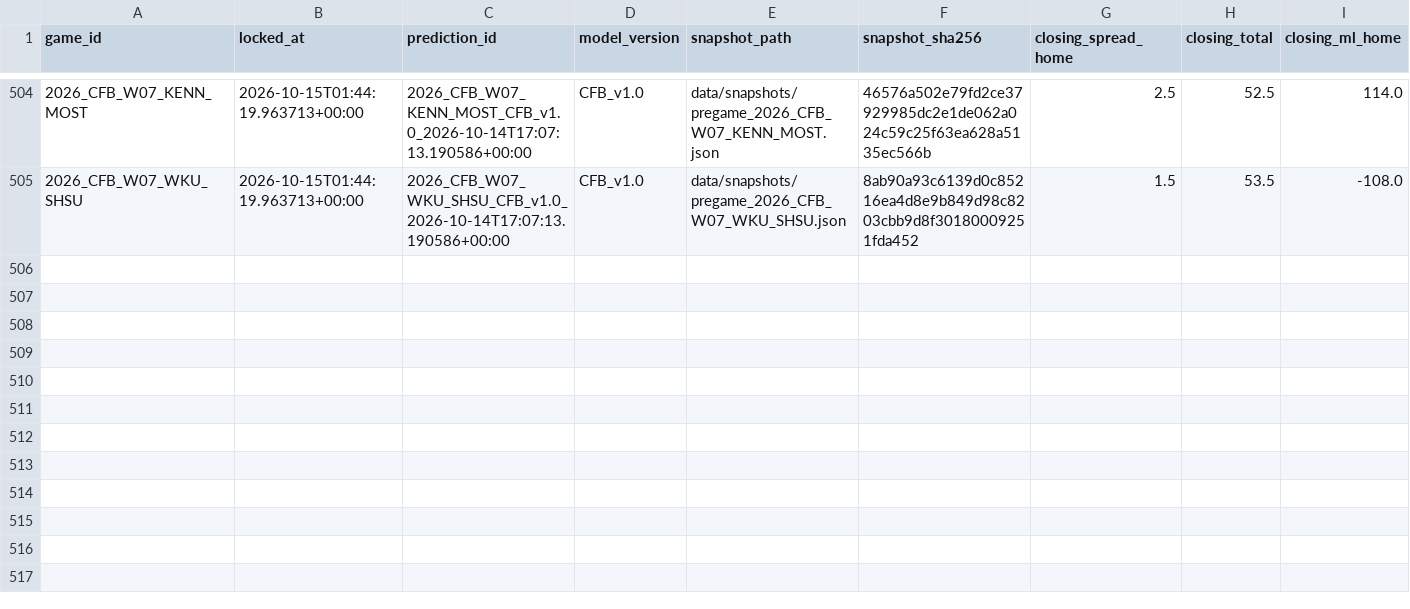
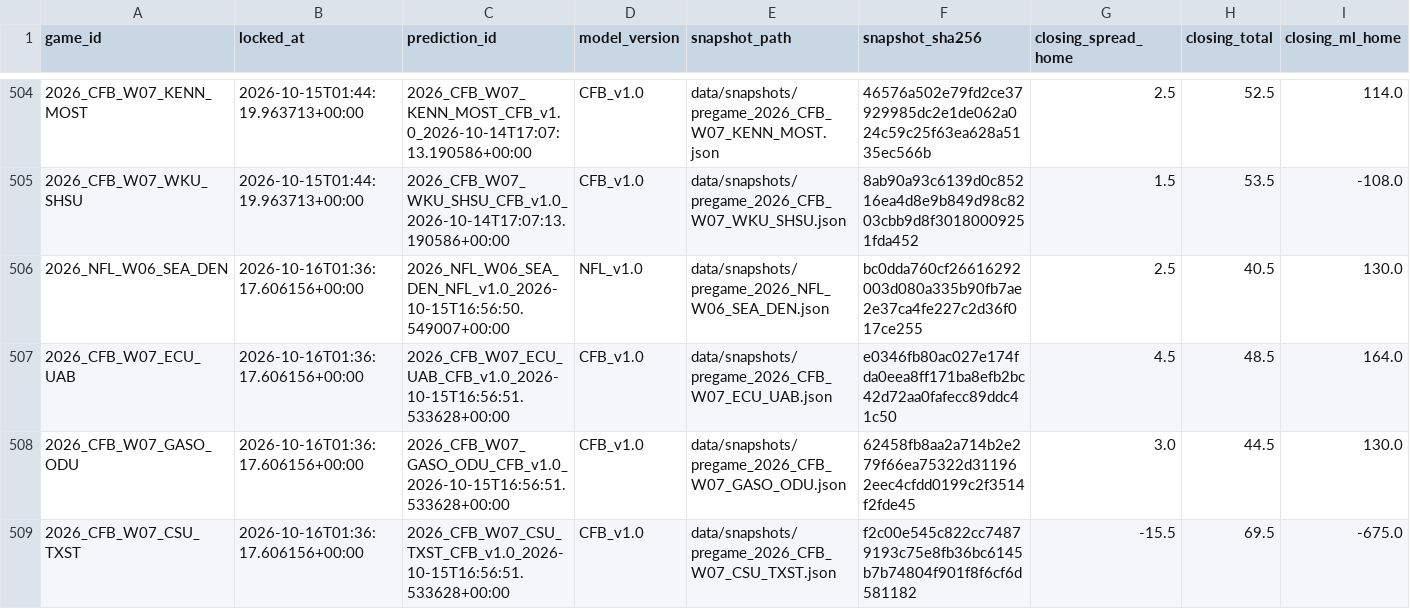
Before and after one commit to mapleleafs032/matchup-platform, a CSV file: data/tables/model/pregame_snapshots_index.csv, drawn as a sheet; only a part is shown, gaps mark what is left out; rows hold the shown columns only; the diff names each change by its address in the sheet, - before the commit and + after, or states it on an @@ line.

Commit message:
data: predict/lock 38835925269

```diff
--- a/data/tables/model/pregame_snapshots_index.csv
+++ b/data/tables/model/pregame_snapshots_index.csv
+row 506: 2026_NFL_W06_SEA_DEN | 2026-10-16T01:36:17.606156+00:00 | 2026_NFL_W06_SEA_DEN_NFL_v1.0_2026-10-15T16:56:50.549007+00:00 | NFL_v1.0 | data/snapshots/pregame_2026_NFL_W06_SEA_DEN.json | bc0dda760cf26616292003d080a335b90fb7ae2e37ca4fe227c2d36f017ce255 | 2.5 | 40.5 | 130.0
+row 507: 2026_CFB_W07_ECU_UAB | 2026-10-16T01:36:17.606156+00:00 | 2026_CFB_W07_ECU_UAB_CFB_v1.0_2026-10-15T16:56:51.533628+00:00 | CFB_v1.0 | data/snapshots/pregame_2026_CFB_W07_ECU_UAB.json | e0346fb80ac027e174fda0eea8ff171ba8efb2bc42d72aa0fafecc89ddc41c50 | 4.5 | 48.5 | 164.0
+row 508: 2026_CFB_W07_GASO_ODU | 2026-10-16T01:36:17.606156+00:00 | 2026_CFB_W07_GASO_ODU_CFB_v1.0_2026-10-15T16:56:51.533628+00:00 | CFB_v1.0 | data/snapshots/pregame_2026_CFB_W07_GASO_ODU.json | 62458fb8aa2a714b2e279f66ea75322d311962eec4cfdd0199c2f3514f2fde45 | 3.0 | 44.5 | 130.0
+row 509: 2026_CFB_W07_CSU_TXST | 2026-10-16T01:36:17.606156+00:00 | 2026_CFB_W07_CSU_TXST_CFB_v1.0_2026-10-15T16:56:51.533628+00:00 | CFB_v1.0 | data/snapshots/pregame_2026_CFB_W07_CSU_TXST.json | f2c00e545c822cc74879193c75e8fb36bc6145b7b74804f901f8f6cf6d581182 | -15.5 | 69.5 | -675.0
```
Also changed, not shown: data/tables/model/pregame_final_flags.csv, data/tables/ops/job_log.csv, 6 other files.
